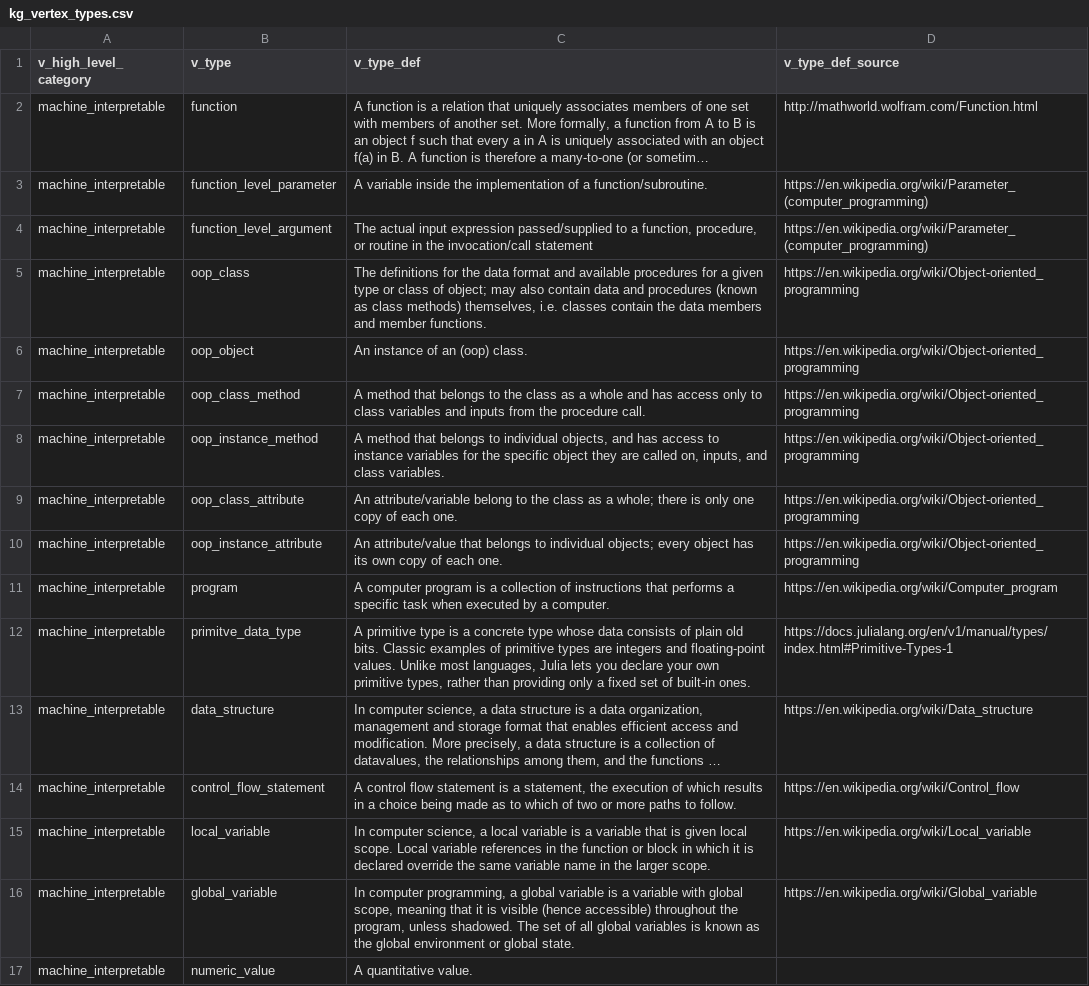
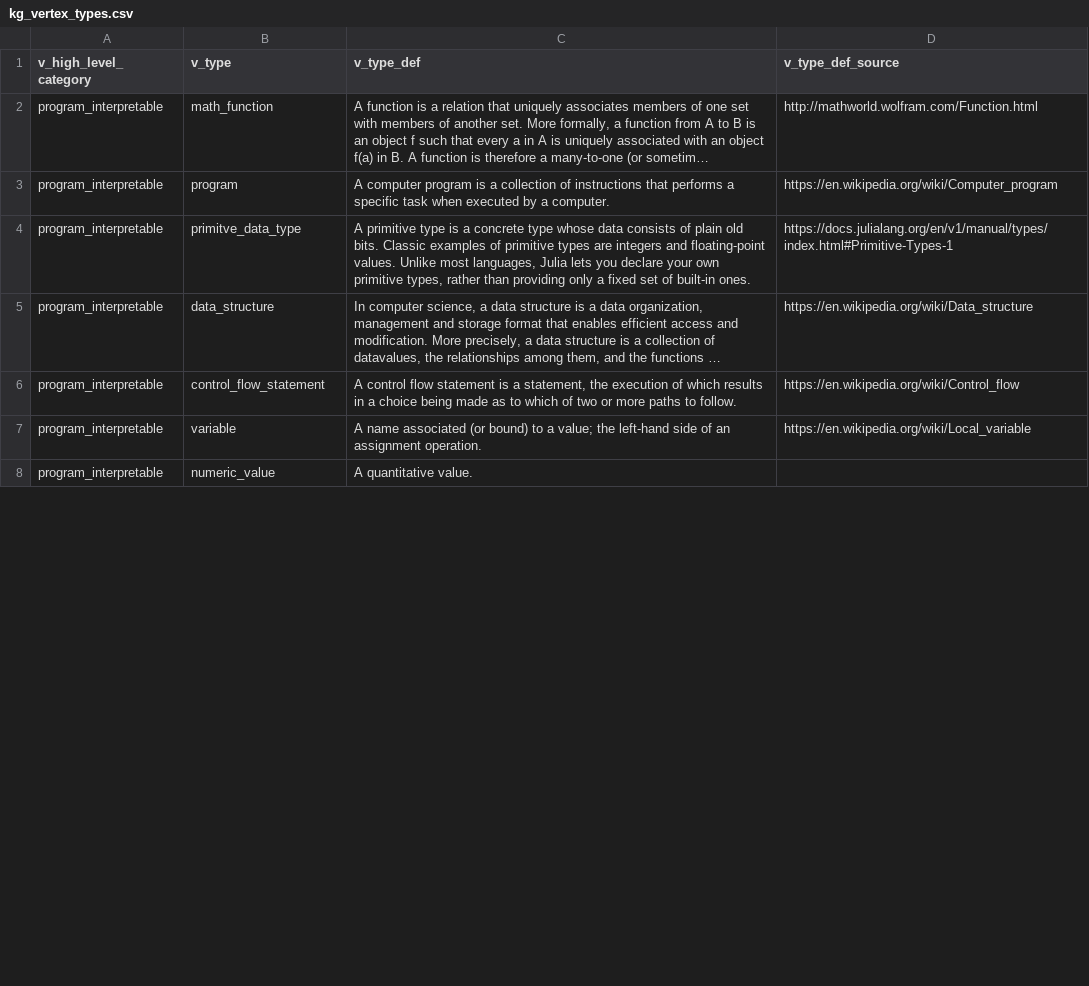
Before and after one commit to jpfairbanks/SemanticModels.jl, a CSV file: examples/knowledge_graph/data/kg_vertex_types.csv, drawn as a sheet; only a part is shown; long unchanged cells end in …; removed rows and columns are numbered as before the commit, all else as after; the diff covers the shown part only; the diff names each change by its address in the sheet, - before the commit and + after, or states it on an @@ line.

Commit message:
revised kg vertex type schema

```diff
--- a/examples/knowledge_graph/data/kg_vertex_types.csv
+++ b/examples/knowledge_graph/data/kg_vertex_types.csv
-A2 (v_high_level_category): machine_interpretable
+A2 (v_high_level_category): program_interpretable
-B2 (v_type): function
+B2 (v_type): math_function
-row 3: machine_interpretable | function_level_parameter | A variable inside the implementation of a function/subroutine. | https://en.wikipedia.org/wiki/Parameter_(computer_programming)
-row 4: machine_interpretable | function_level_argument | The actual input expression passed/supplied to a function, procedure, or routine in the invocation/call statement | https://en.wikipedia.org/wiki/Parameter_(computer_programming)
-row 5: machine_interpretable | oop_class | The definitions for the data format and available procedures for a given type or class of object; may also contain data and procedures (known as class methods) themselves, i.e. classes contain the data members and member functions. | https://en.wikipedia.org/wiki/Object-oriented_programming
-row 6: machine_interpretable | oop_object | An instance of an (oop) class. | https://en.wikipedia.org/wiki/Object-oriented_programming
-row 7: machine_interpretable | oop_class_method | A method that belongs to the class as a whole and has access only to class variables and inputs from the procedure call. | https://en.wikipedia.org/wiki/Object-oriented_programming
-row 8: machine_interpretable | oop_instance_method | A method that belongs to individual objects, and has access to instance variables for the specific object they are called on, inputs, and class variables. | https://en.wikipedia.org/wiki/Object-oriented_programming
-row 9: machine_interpretable | oop_class_attribute | An attribute/variable belong to the class as a whole; there is only one copy of each one. | https://en.wikipedia.org/wiki/Object-oriented_programming
-row 10: machine_interpretable | oop_instance_attribute | An attribute/value that belongs to individual objects; every object has its own copy of each one. | https://en.wikipedia.org/wiki/Object-oriented_programming
-A3:A7 (v_high_level_category): machine_interpretable
+A3:A7 (v_high_level_category): program_interpretable
-B7 (v_type): local_variable
+B7 (v_type): variable
-C7 (v_type_def): In computer science, a local variable is a variable that is given local scope. Local variable references in the function or block in which it is declared override the same variable name in the larger scope.
+C7 (v_type_def): A name associated (or bound) to a value; the left-hand side of an assignment operation.
-row 16: machine_interpretable | global_variable | In computer programming, a global variable is a variable with global scope, meaning that it is visible (hence accessible) throughout the program, unless shadowed. The set of all global variables is known as the global environment or global state. | https://en.wikipedia.org/wiki/Global_variable
-A8 (v_high_level_category): machine_interpretable
+A8 (v_high_level_category): program_interpretable
```
Also changed, not shown: 9 added rows and 2 edited cells elsewhere in this file.
